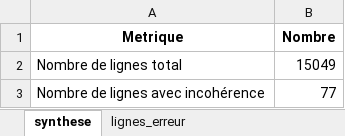
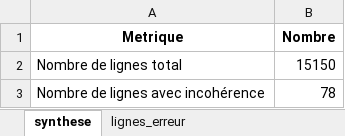
Before and after one commit to KimMontalibet/data_covid, an Excel workbook: src/output/incoherences_donnees-hospitalieres-etablissements-covid19.xlsx, sheet synthese, drawn as a sheet; values as stored, in another font and other column widths than the file's, no borders; the diff names each change by its address in the sheet, - before the commit and + after, or states it on an @@ line.

```diff
--- a/src/output/incoherences_donnees-hospitalieres-etablissements-covid19.xlsx (sheet synthese)
+++ b/src/output/incoherences_donnees-hospitalieres-etablissements-covid19.xlsx (sheet synthese)
-B2 (Nombre): 15049
+B2 (Nombre): 15150
-B3 (Nombre): 77
+B3 (Nombre): 78
```
Also changed, not shown: sheet lignes_erreur, src/output/incoherences_donnees-tests-covid19-labo-hebdomadaire.xlsx, src/output/incoherences_donnees-tests-covid19-labo-quotidien.xlsx, 4 other files.
